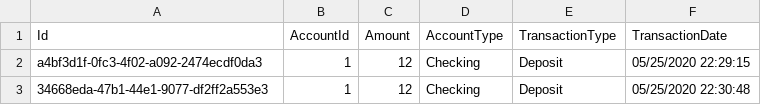
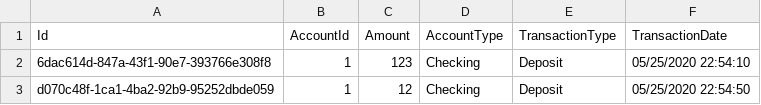
Before and after one commit to AbtaheeAli/SuncoastBank, a CSV file: Transactions.csv, drawn as a sheet.

```diff
--- a/Transactions.csv
+++ b/Transactions.csv
@@ -1,3 +1,3 @@
 Id,AccountId,Amount,AccountType,TransactionType,TransactionDate
-a4bf3d1f-0fc3-4f02-a092-2474ecdf0da3,1,12,Checking,Deposit,05/25/2020 22:29:15
-34668eda-47b1-44e1-9077-df2ff2a553e3,1,12,Checking,Deposit,05/25/2020 22:30:48
+6dac614d-847a-43f1-90e7-393766e308f8,1,123,Checking,Deposit,05/25/2020 22:54:10
+d070c48f-1ca1-4ba2-92b9-95252dbde059,1,12,Checking,Deposit,05/25/2020 22:54:50
```
Also changed, not shown: 1 other file.
